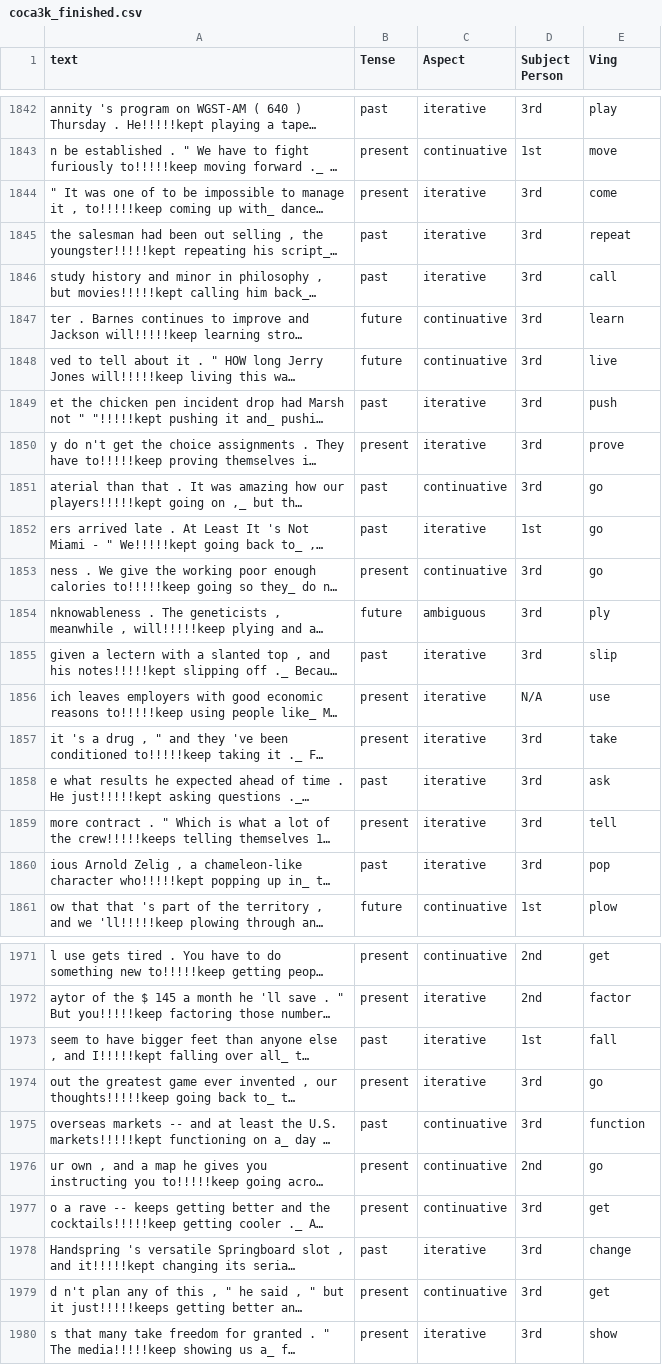
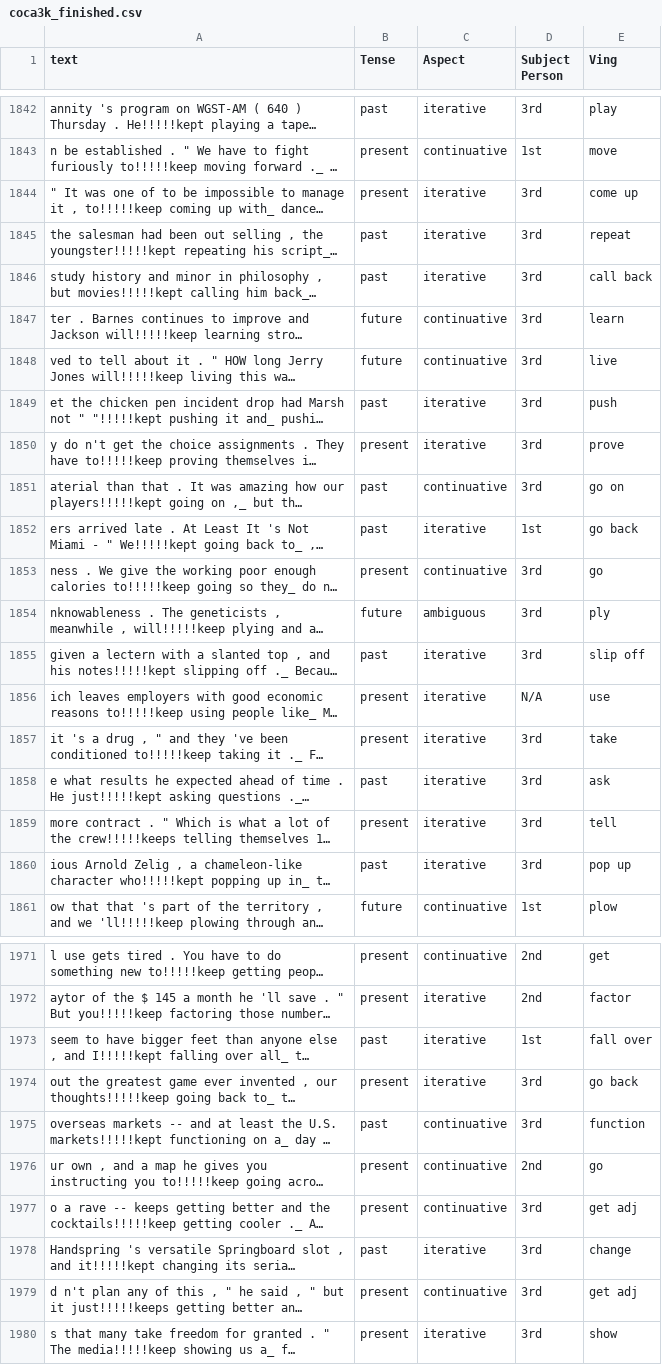
Before and after one commit to myoKun345/l4886_keep, a CSV file: data/coca3k_finished.csv, drawn as a sheet; only a part is shown, gaps mark what is left out; long unchanged cells end in …; the diff covers the shown part only; the diff names each change by its address in the sheet, - before the commit and + after, or states it on an @@ line.

```diff
--- a/data/coca3k_finished.csv
+++ b/data/coca3k_finished.csv
-E1844 (Ving): come
+E1844 (Ving): come up
-E1846 (Ving): call
+E1846 (Ving): call back
-E1851 (Ving): go
+E1851 (Ving): go on
-E1852 (Ving): go
+E1852 (Ving): go back
-E1855 (Ving): slip
+E1855 (Ving): slip off
-E1860 (Ving): pop
+E1860 (Ving): pop up
-E1973 (Ving): fall
+E1973 (Ving): fall over
-E1974 (Ving): go
+E1974 (Ving): go back
-E1977 (Ving): get
+E1977 (Ving): get adj
-E1979 (Ving): get
+E1979 (Ving): get adj
```
Also changed, not shown: 119 edited cells elsewhere in this file, data/bnc3k_finished.csv, 5 other files.
